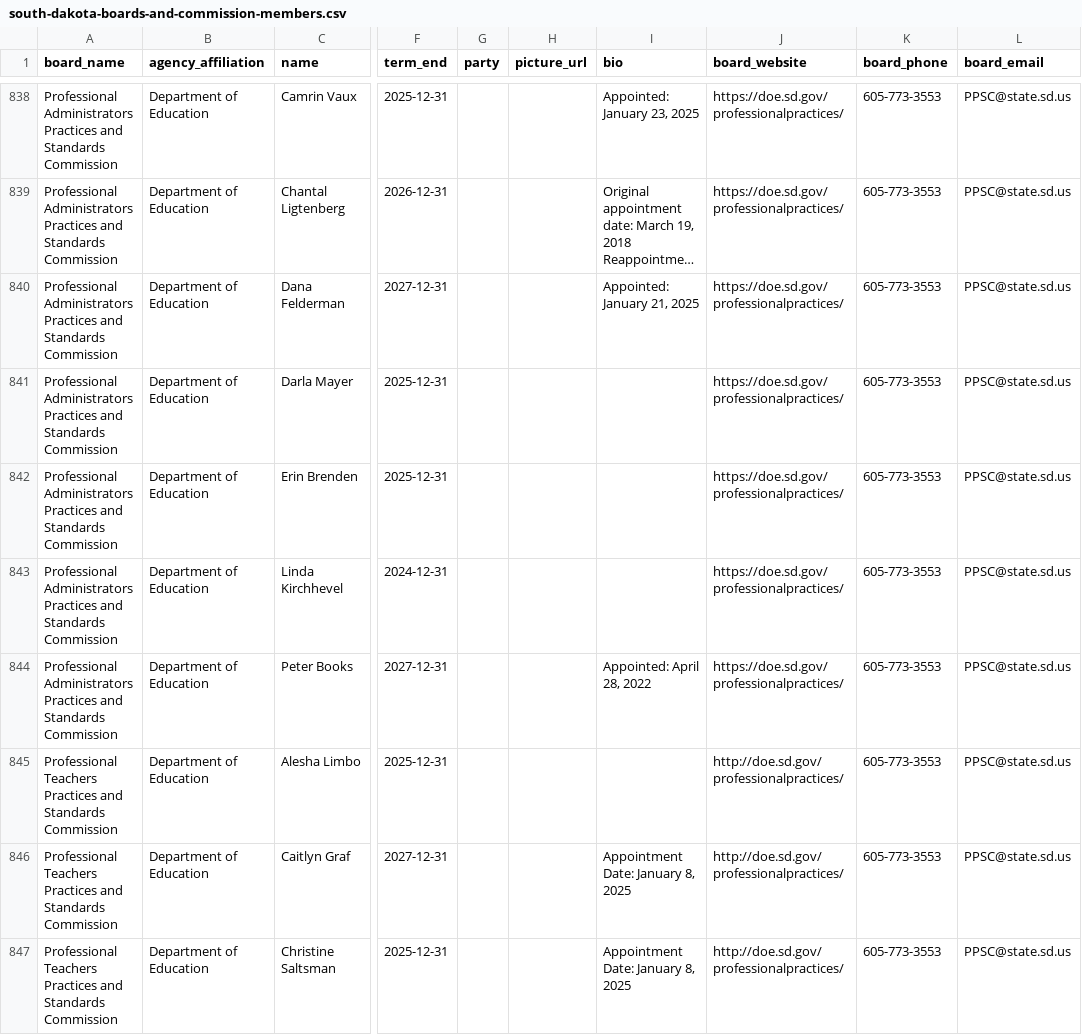
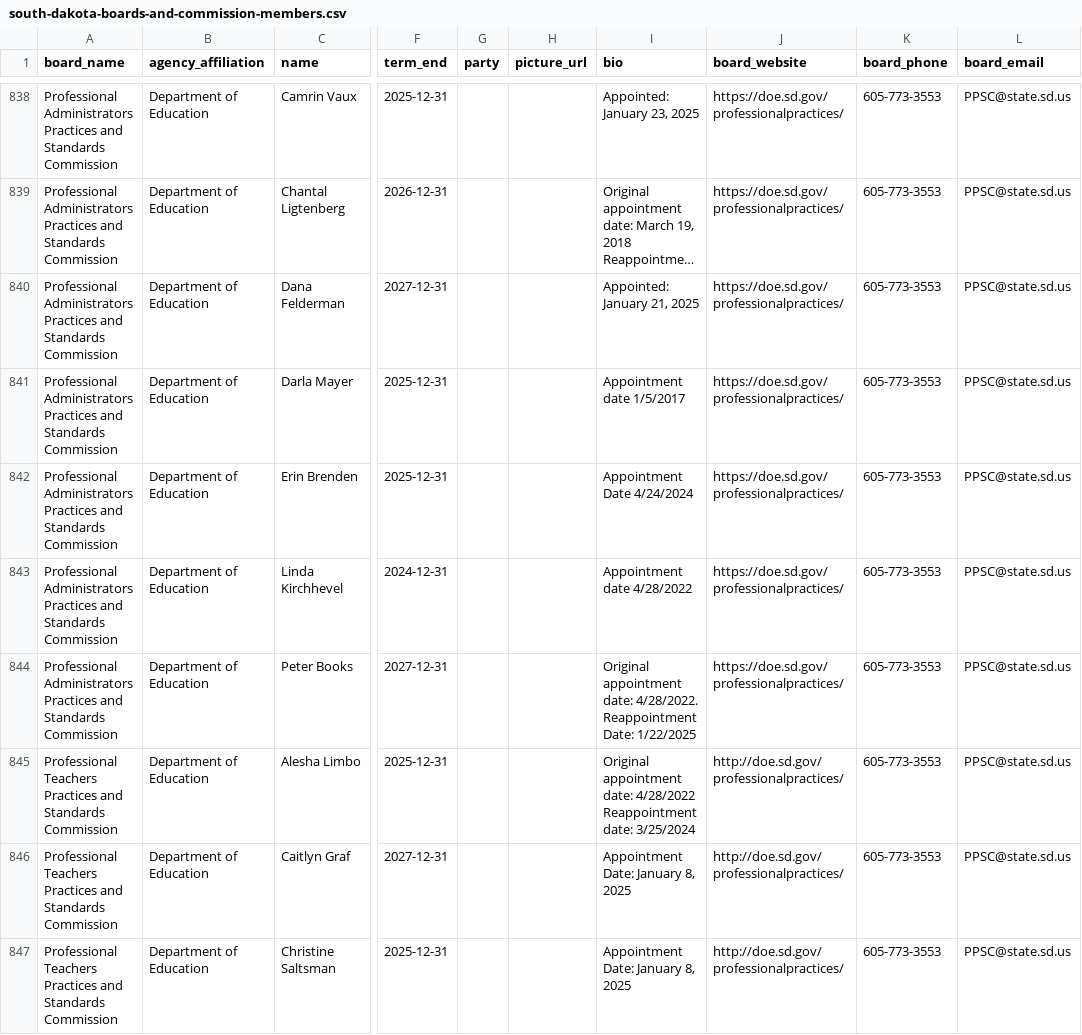
Before and after one commit to cjwinchester/south-dakota-boards-commissions, a CSV file: south-dakota-boards-and-commission-members.csv, drawn as a sheet; only a part is shown, gaps mark what is left out; long unchanged cells end in …; the diff covers the shown part only; the diff names each change by its address in the sheet, - before the commit and + after, or states it on an @@ line.

```diff
--- a/south-dakota-boards-and-commission-members.csv
+++ b/south-dakota-boards-and-commission-members.csv
-I841 (bio): (empty)
+I841 (bio): Appointment date 1/5/2017
-I842 (bio): (empty)
+I842 (bio): Appointment Date 4/24/2024
-I843 (bio): (empty)
+I843 (bio): Appointment date 4/28/2022
-I844 (bio): Appointed: April 28, 2022
+I844 (bio): Original appointment date: 4/28/2022. Reappointment Date: 1/22/2025
-I845 (bio): (empty)
+I845 (bio): Original appointment date: 4/28/2022 Reappointment date: 3/25/2024
```
Also changed, not shown: 1 added row, 1 removed row and 5 edited cells elsewhere in this file.
